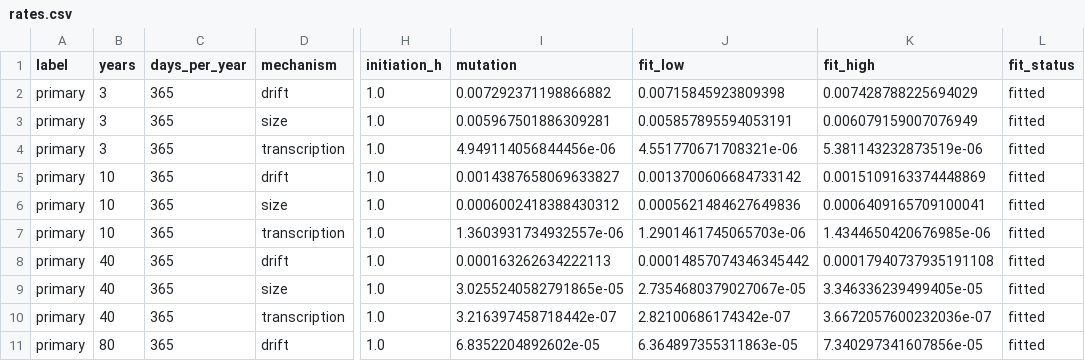
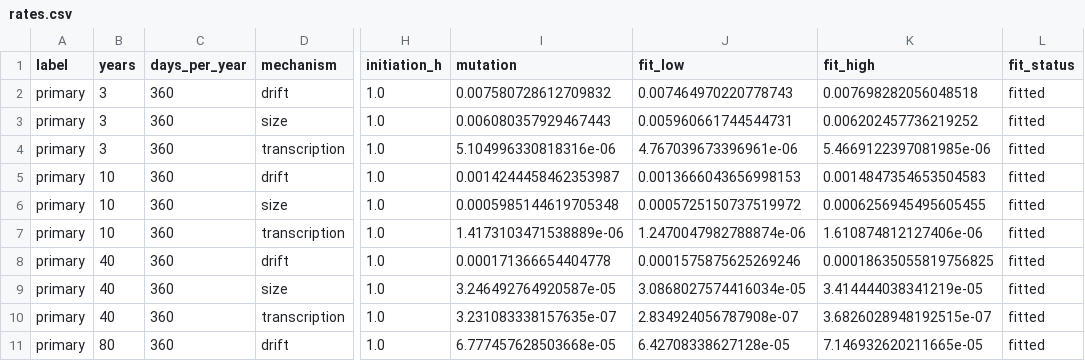
Before and after one commit to dietmarwo/CRN-craft, a CSV file: examples/kk14/results/reconstruction/rates.csv, drawn as a sheet; only a part is shown, gaps mark what is left out; the diff covers the shown part only; the diff names each change by its address in the sheet, - before the commit and + after, or states it on an @@ line.

```diff
--- a/examples/kk14/results/reconstruction/rates.csv
+++ b/examples/kk14/results/reconstruction/rates.csv
-C2:C11 (days_per_year): 365
+C2:C11 (days_per_year): 360
-I2 (mutation): 0.007292371198866882
+I2 (mutation): 0.007580728612709832
-J2 (fit_low): 0.00715845923809398
+J2 (fit_low): 0.007464970220778743
-K2 (fit_high): 0.007428788225694029
+K2 (fit_high): 0.007698282056048518
-I3 (mutation): 0.005967501886309281
+I3 (mutation): 0.006080357929467443
-J3 (fit_low): 0.005857895594053191
+J3 (fit_low): 0.005960661744544731
-K3 (fit_high): 0.006079159007076949
+K3 (fit_high): 0.006202457736219252
-I4 (mutation): 4.949114056844456e-06
+I4 (mutation): 5.104996330818316e-06
-J4 (fit_low): 4.551770671708321e-06
+J4 (fit_low): 4.767039673396961e-06
-K4 (fit_high): 5.381143232873519e-06
+K4 (fit_high): 5.4669122397081985e-06
-I5 (mutation): 0.0014387658069633827
+I5 (mutation): 0.0014244458462353987
-J5 (fit_low): 0.0013700606684733142
+J5 (fit_low): 0.0013666043656998153
-K5 (fit_high): 0.0015109163374448869
+K5 (fit_high): 0.0014847354653504583
-I6 (mutation): 0.0006002418388430312
+I6 (mutation): 0.0005985144619705348
-J6 (fit_low): 0.0005621484627649836
+J6 (fit_low): 0.0005725150737519972
-K6 (fit_high): 0.0006409165709100041
+K6 (fit_high): 0.0006256945495605455
-I7 (mutation): 1.3603931734932557e-06
+I7 (mutation): 1.4173103471538889e-06
-J7 (fit_low): 1.2901461745065703e-06
+J7 (fit_low): 1.2470047982788874e-06
-K7 (fit_high): 1.4344650420676985e-06
+K7 (fit_high): 1.610874812127406e-06
-I8 (mutation): 0.000163262634222113
+I8 (mutation): 0.000171366654404778
-J8 (fit_low): 0.00014857074346345442
+J8 (fit_low): 0.0001575875625269246
-K8 (fit_high): 0.00017940737935191108
+K8 (fit_high): 0.00018635055819756825
-I9 (mutation): 3.0255240582791865e-05
+I9 (mutation): 3.246492764920587e-05
-J9 (fit_low): 2.7354680379027067e-05
+J9 (fit_low): 3.0868027574416034e-05
-K9 (fit_high): 3.346336239499405e-05
+K9 (fit_high): 3.414444038341219e-05
-I10 (mutation): 3.216397458718442e-07
+I10 (mutation): 3.231083338157635e-07
-J10 (fit_low): 2.82100686174342e-07
+J10 (fit_low): 2.834924056787908e-07
-K10 (fit_high): 3.6672057600232036e-07
+K10 (fit_high): 3.6826028948192515e-07
-I11 (mutation): 6.8352204892602e-05
+I11 (mutation): 6.777457628503668e-05
-J11 (fit_low): 6.364897355311863e-05
+J11 (fit_low): 6.42708338627128e-05
-K11 (fit_high): 7.340297341607856e-05
+K11 (fit_high): 7.146932620211665e-05
```
Also changed, not shown: 36 edited cells elsewhere in this file, examples/kk14/results/reconstruction/comparison.csv, examples/kk14/results/reconstruction/diversity-3y.csv, 18 other files.
